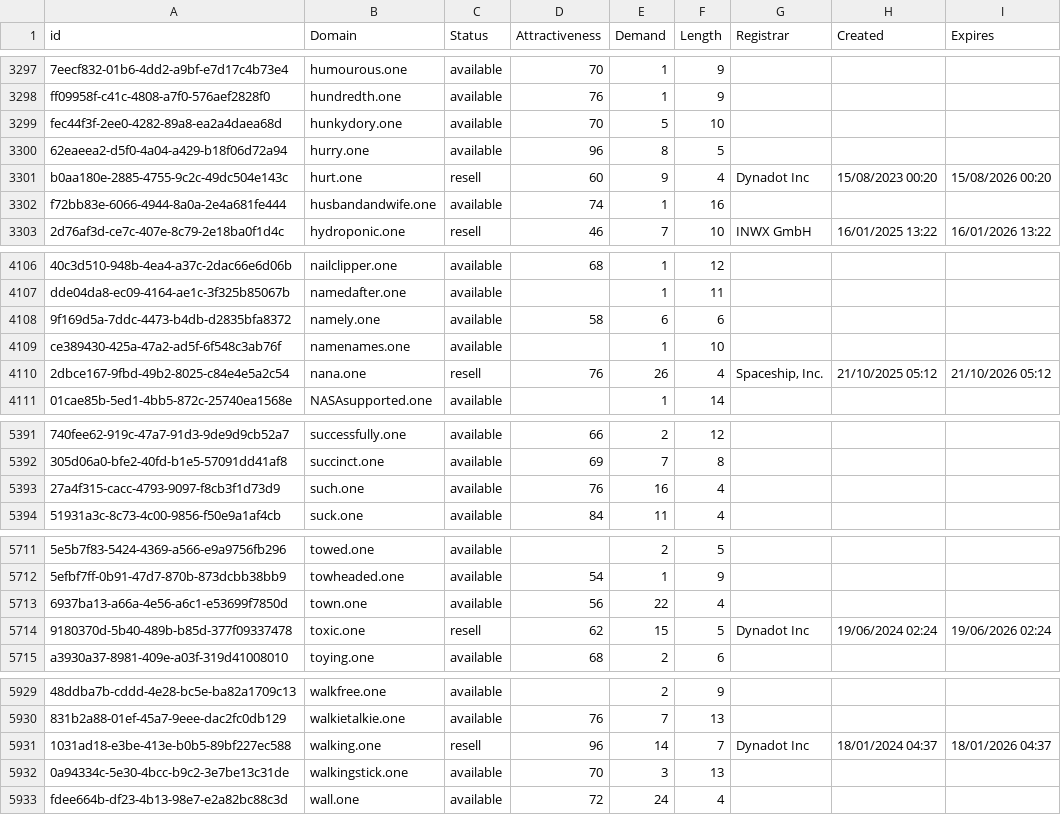
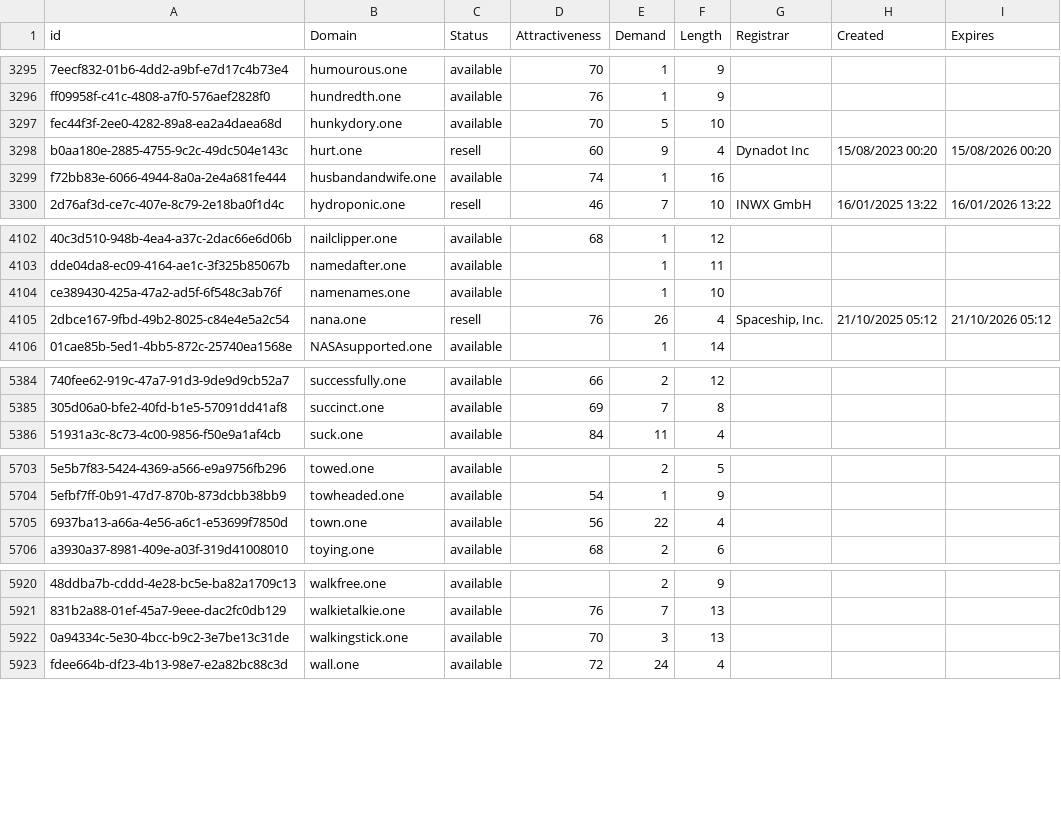
Before and after one commit to UniqueDomains/one-oneword-domains, a CSV file: one.csv, drawn as a sheet; only a part is shown, gaps mark what is left out; the diff covers the shown part only; the diff names each change by its address in the sheet, - before the commit and + after, or states it on an @@ line.

```diff
--- a/one.csv
+++ b/one.csv
-row 3300: 62eaeea2-d5f0-4a04-a429-b18f06d72a94 | hurry.one | available | 96 | 8 | 5
-row 4108: 9f169d5a-7ddc-4473-b4db-d2835bfa8372 | namely.one | available | 58 | 6 | 6
-row 5393: 27a4f315-cacc-4793-9097-f8cb3f1d73d9 | such.one | available | 76 | 16 | 4
-row 5714: 9180370d-5b40-489b-b85d-377f09337478 | toxic.one | resell | 62 | 15 | 5 | Dynadot Inc | 19/06/2024 02:24 | 19/06/2026 02:24
-row 5931: 1031ad18-e3be-413e-b0b5-89bf227ec588 | walking.one | resell | 96 | 14 | 7 | Dynadot Inc | 18/01/2024 04:37 | 18/01/2026 04:37
```
Also changed, not shown: 5 removed rows and 114 edited cells elsewhere in this file, 2 other files.
